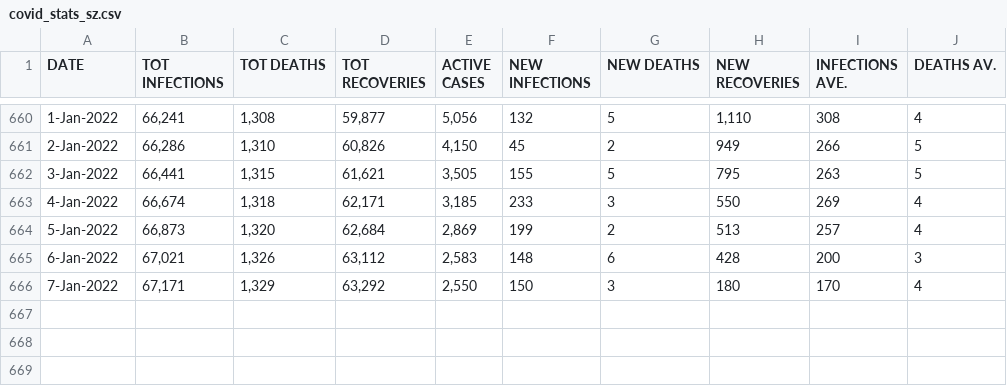
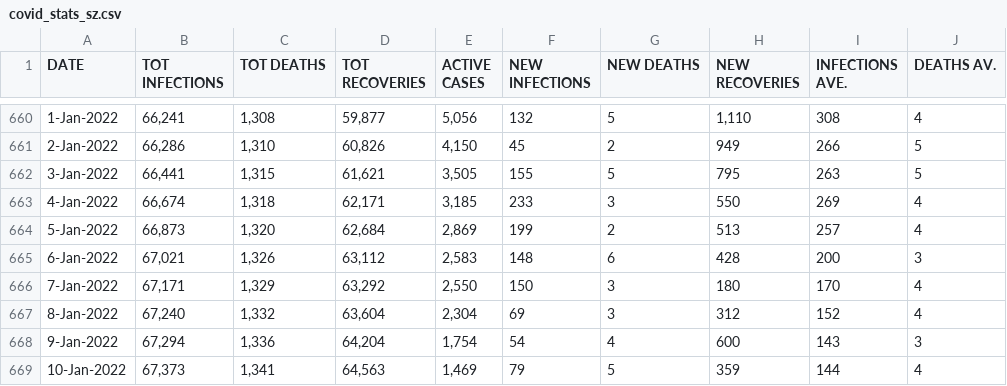
Before and after one commit to mathangwane/eswatinicovidstats, a CSV file: covid_stats_sz.csv, drawn as a sheet; only a part is shown, gaps mark what is left out; the diff names each change by its address in the sheet, - before the commit and + after, or states it on an @@ line.

Commit message:
11 January 2022

```diff
--- a/covid_stats_sz.csv
+++ b/covid_stats_sz.csv
+row 667: 8-Jan-2022 | 67,240 | 1,332 | 63,604 | 2,304 | 69 | 3 | 312 | 152 | 4
+row 668: 9-Jan-2022 | 67,294 | 1,336 | 64,204 | 1,754 | 54 | 4 | 600 | 143 | 3
+row 669: 10-Jan-2022 | 67,373 | 1,341 | 64,563 | 1,469 | 79 | 5 | 359 | 144 | 4
```
